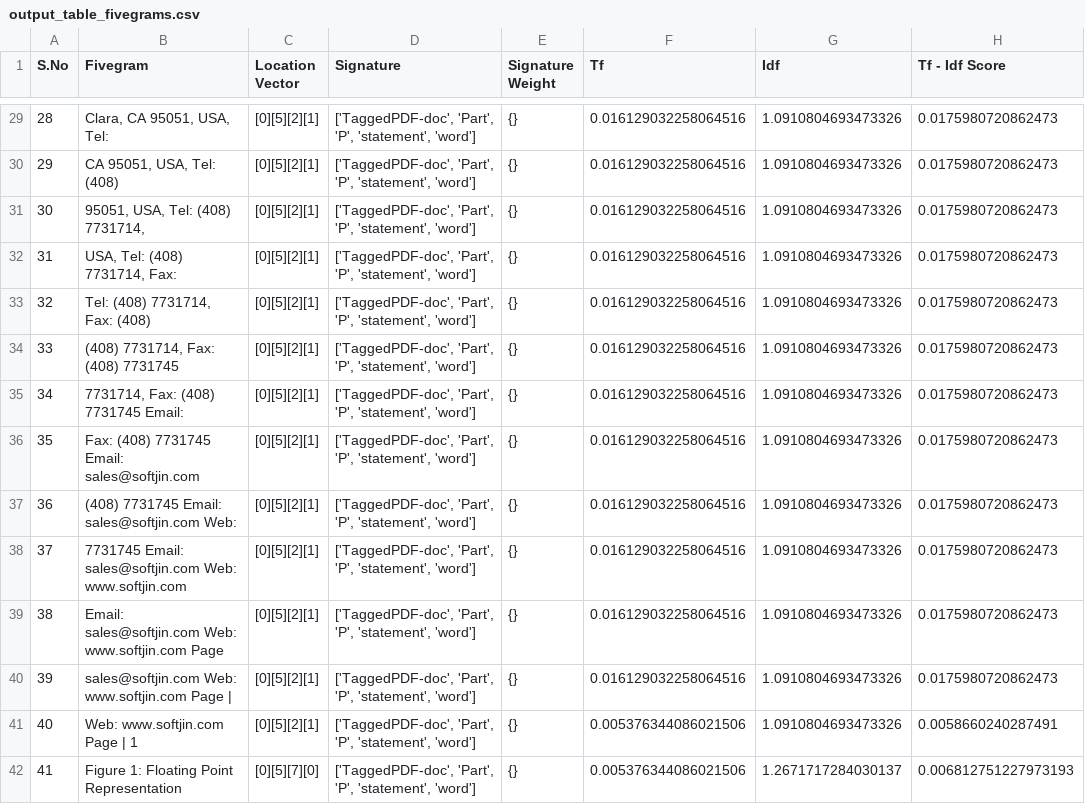
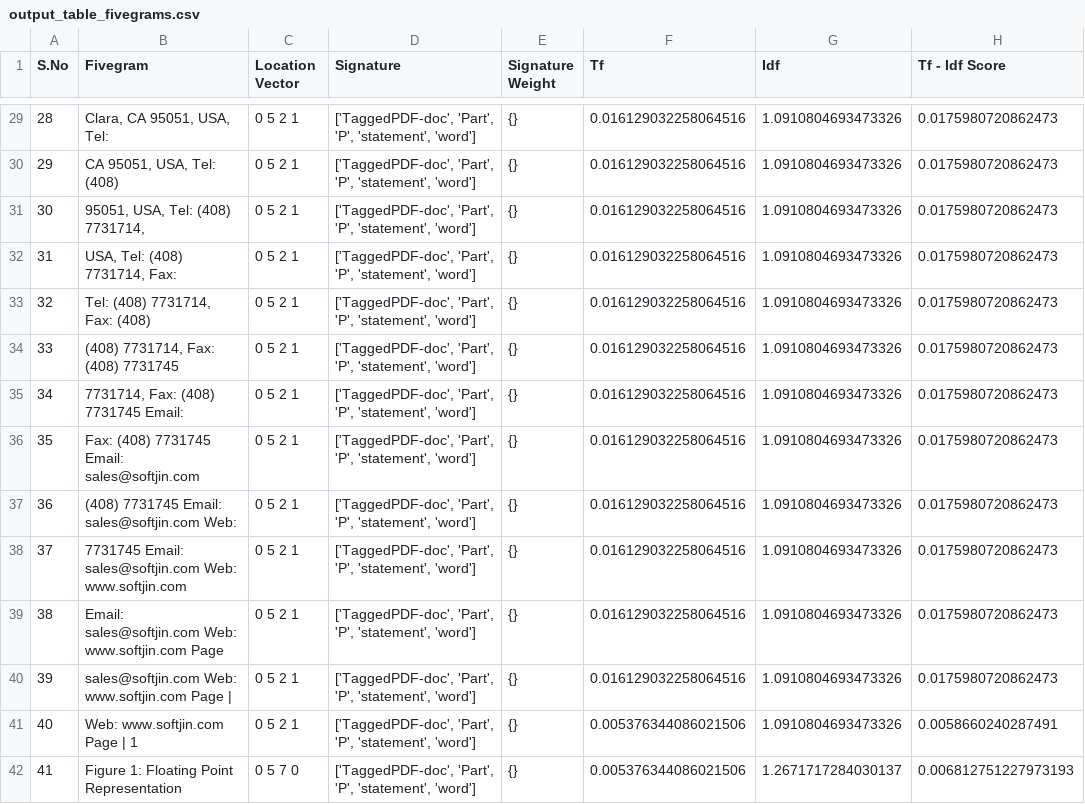
Before and after one commit to arunenigma/Thesis, a CSV file: output_table_fivegrams.csv, drawn as a sheet; only a part is shown, gaps mark what is left out; the diff covers the shown part only; the diff names each change by its address in the sheet, - before the commit and + after, or states it on an @@ line.

```diff
--- a/output_table_fivegrams.csv
+++ b/output_table_fivegrams.csv
-C29:C41 (Location Vector): [0][5][2][1]
+C29:C41 (Location Vector): 0 5 2 1
-C42 (Location Vector): [0][5][7][0]
+C42 (Location Vector): 0 5 7 0
```
Also changed, not shown: 172 edited cells elsewhere in this file, output_table_bigrams.csv, output_table_fourgrams.csv, 14 other files.
